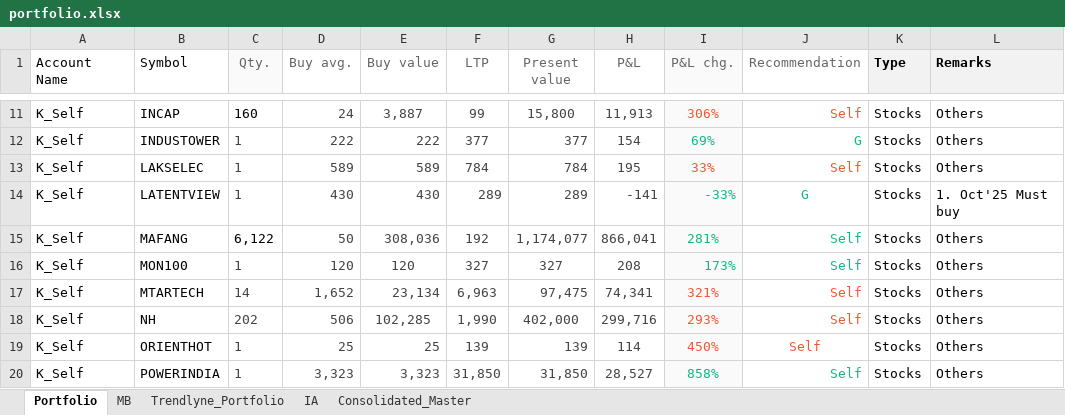
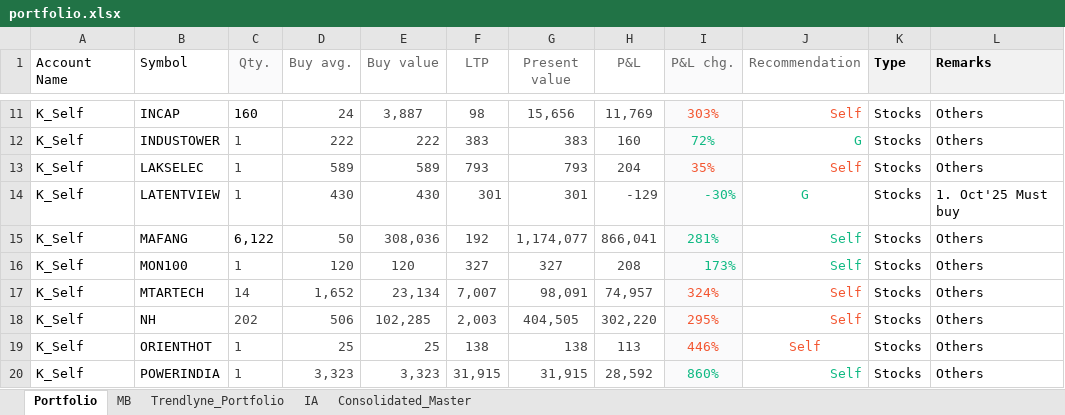
Before and after one commit to kvector0001/STT-Dashboard, an Excel workbook: data/portfolio.xlsx, sheet Portfolio, drawn as a sheet; only a part is shown, gaps mark what is left out; values as stored, in another font and other column widths than the file's, no borders; charts and pictures not drawn; the diff covers the shown part only; the diff names each change by its address in the sheet, - before the commit and + after, or states it on an @@ line.

```diff
--- a/data/portfolio.xlsx (sheet Portfolio)
+++ b/data/portfolio.xlsx (sheet Portfolio)
-F11 (LTP): 99
+F11 (LTP): 98
-G11 (Present value): 15,800
+G11 (Present value): 15,656
-H11 (P&L): 11,913
+H11 (P&L): 11,769
-I11 (P&L chg.): 306%
+I11 (P&L chg.): 303%
-F12 (LTP): 377
+F12 (LTP): 383
-G12 (Present value): 377
+G12 (Present value): 383
-H12 (P&L): 154
+H12 (P&L): 160
-I12 (P&L chg.): 69%
+I12 (P&L chg.): 72%
-F13 (LTP): 784
+F13 (LTP): 793
-G13 (Present value): 784
+G13 (Present value): 793
-H13 (P&L): 195
+H13 (P&L): 204
-I13 (P&L chg.): 33%
+I13 (P&L chg.): 35%
-F14 (LTP): 289
+F14 (LTP): 301
-G14 (Present value): 289
+G14 (Present value): 301
-H14 (P&L): -141
+H14 (P&L): -129
-I14 (P&L chg.): -33%
+I14 (P&L chg.): -30%
-F17 (LTP): 6,963
+F17 (LTP): 7,007
-G17 (Present value): 97,475
+G17 (Present value): 98,091
-H17 (P&L): 74,341
+H17 (P&L): 74,957
-I17 (P&L chg.): 321%
+I17 (P&L chg.): 324%
-F18 (LTP): 1,990
+F18 (LTP): 2,003
-G18 (Present value): 402,000
+G18 (Present value): 404,505
-H18 (P&L): 299,716
+H18 (P&L): 302,220
-I18 (P&L chg.): 293%
+I18 (P&L chg.): 295%
-F19 (LTP): 139
+F19 (LTP): 138
-G19 (Present value): 139
+G19 (Present value): 138
-H19 (P&L): 114
+H19 (P&L): 113
-I19 (P&L chg.): 450%
+I19 (P&L chg.): 446%
-F20 (LTP): 31,850
+F20 (LTP): 31,915
-G20 (Present value): 31,850
+G20 (Present value): 31,915
-H20 (P&L): 28,527
+H20 (P&L): 28,592
-I20 (P&L chg.): 858%
+I20 (P&L chg.): 860%
```
Also changed, not shown: 973 edited cells elsewhere in this sheet, sheet Consolidated_Master, sheet IA, sheet Trendlyne_Portfolio, 2 other files.
